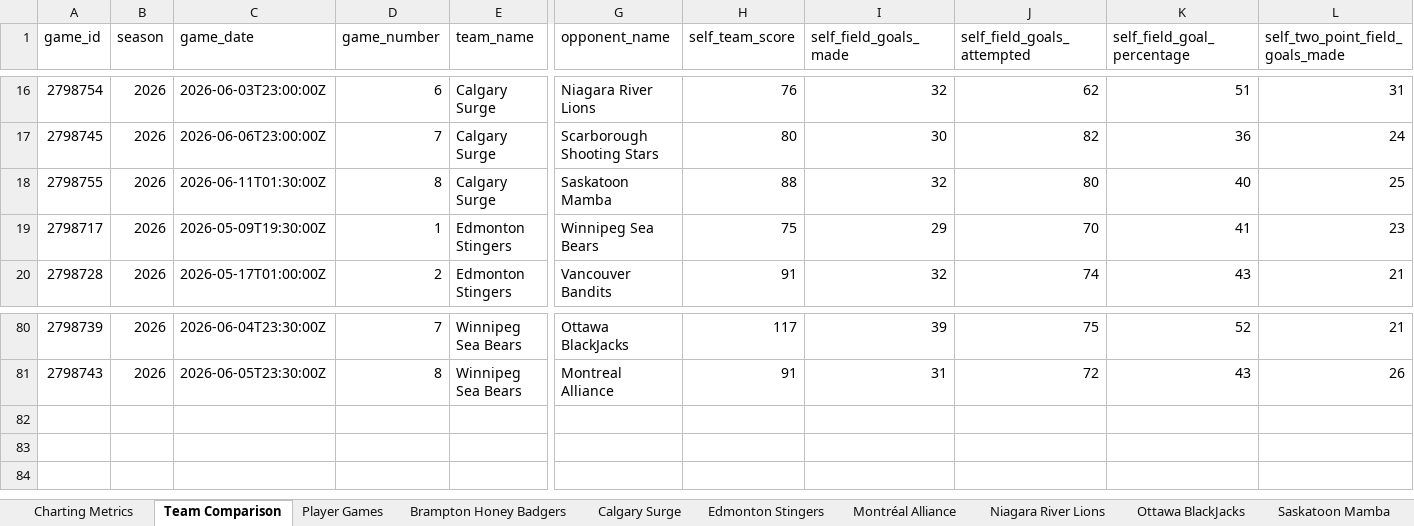
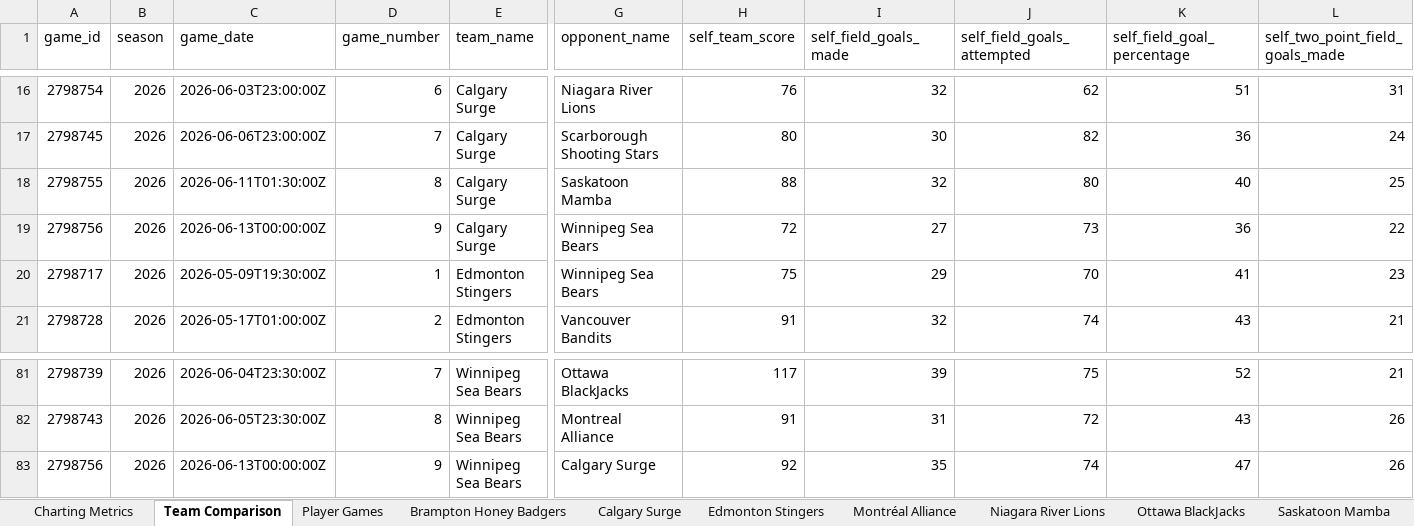
Before and after one commit to Ztillz/cebl-boxscore-tracker, an Excel workbook: data/exports/cebl_master_workbook_2026.xlsx, sheet Team Comparison, drawn as a sheet; only a part is shown, gaps mark what is left out; values as stored, in another font and other column widths than the file's, no borders; rows hold the shown columns only; the diff names each change by its address in the sheet, - before the commit and + after, or states it on an @@ line.

```diff
--- a/data/exports/cebl_master_workbook_2026.xlsx (sheet Team Comparison)
+++ b/data/exports/cebl_master_workbook_2026.xlsx (sheet Team Comparison)
+row 19: 2798756 | 2026 | 2026-06-13T00:00:00Z | 9 | Calgary Surge | Winnipeg Sea Bears | 72 | 27 | 73 | 36 | 22
+row 83: 2798756 | 2026 | 2026-06-13T00:00:00Z | 9 | Winnipeg Sea Bears | Calgary Surge | 92 | 35 | 74 | 47 | 26
```
Also changed, not shown: sheet Player Games, sheet Charting Metrics, sheet Calgary Surge, sheet Winnipeg Sea Bears, 6 other files.
